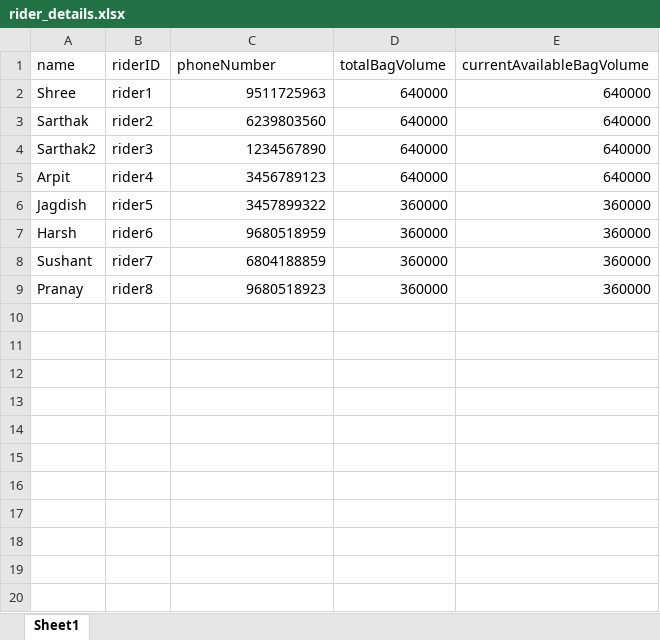
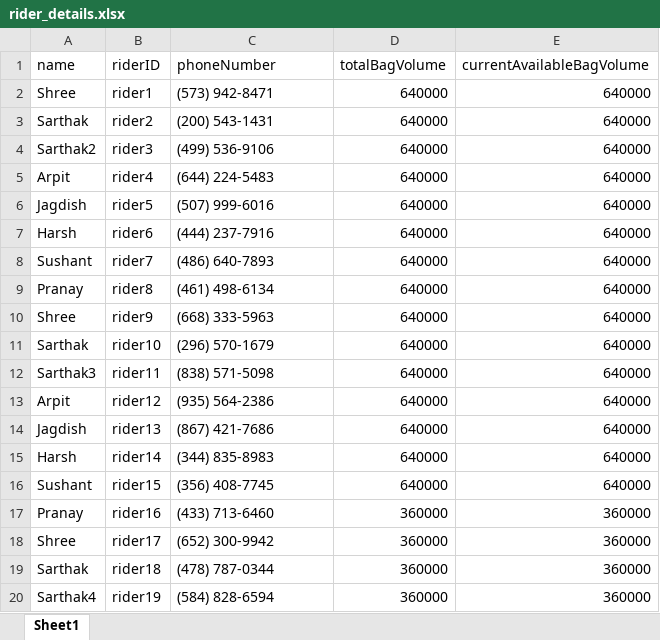
Before and after one commit to Inter-iit-tech/main-backend, an Excel workbook: samples/rider_details.xlsx, sheet Sheet1, drawn as a sheet; only a part is shown; values as stored, in another font and other column widths than the file's, no borders; the diff covers the shown part only; the diff names each change by its address in the sheet, - before the commit and + after, or states it on an @@ line.

Commit message:
Samples

```diff
--- a/samples/rider_details.xlsx (sheet Sheet1)
+++ b/samples/rider_details.xlsx (sheet Sheet1)
-C2 (phoneNumber): 9511725963
+C2 (phoneNumber): (573) 942-8471
-C2:C9 alignment: right
+C2:C9 alignment: left
-C3 (phoneNumber): 6239803560
+C3 (phoneNumber): (200) 543-1431
-C4 (phoneNumber): 1234567890
+C4 (phoneNumber): (499) 536-9106
-C5 (phoneNumber): 3456789123
+C5 (phoneNumber): (644) 224-5483
-C6 (phoneNumber): 3457899322
+C6 (phoneNumber): (507) 999-6016
-D6:D9 (totalBagVolume): 360000
+D6:D9 (totalBagVolume): 640000
-E6:E9 (currentAvailableBagVolume): 360000
+E6:E9 (currentAvailableBagVolume): 640000
-C7 (phoneNumber): 9680518959
+C7 (phoneNumber): (444) 237-7916
-C8 (phoneNumber): 6804188859
+C8 (phoneNumber): (486) 640-7893
-C9 (phoneNumber): 9680518923
+C9 (phoneNumber): (461) 498-6134
+row 10: Shree | rider9 | (668) 333-5963 | 640000 | 640000
+row 11: Sarthak | rider10 | (296) 570-1679 | 640000 | 640000
+row 12: Sarthak3 | rider11 | (838) 571-5098 | 640000 | 640000
+row 13: Arpit | rider12 | (935) 564-2386 | 640000 | 640000
+row 14: Jagdish | rider13 | (867) 421-7686 | 640000 | 640000
+row 15: Harsh | rider14 | (344) 835-8983 | 640000 | 640000
+row 16: Sushant | rider15 | (356) 408-7745 | 640000 | 640000
+row 17: Pranay | rider16 | (433) 713-6460 | 360000 | 360000
+row 18: Shree | rider17 | (652) 300-9942 | 360000 | 360000
+row 19: Sarthak | rider18 | (478) 787-0344 | 360000 | 360000
+row 20: Sarthak4 | rider19 | (584) 828-6594 | 360000 | 360000
```
Also changed, not shown: 11 added rows elsewhere in this sheet, samples/product_details.xlsx, 18 other files.
